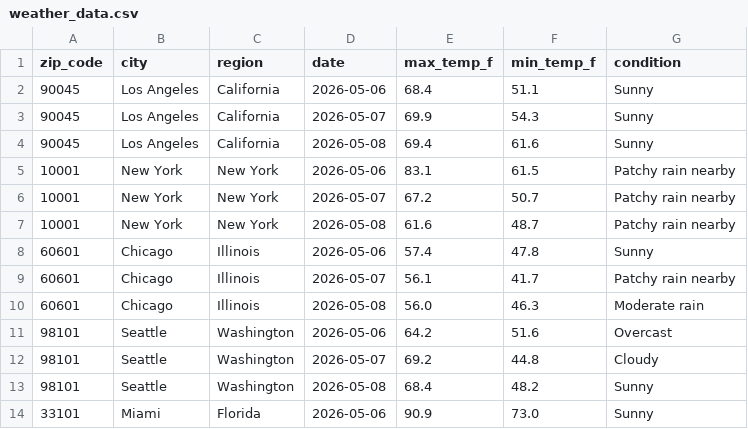
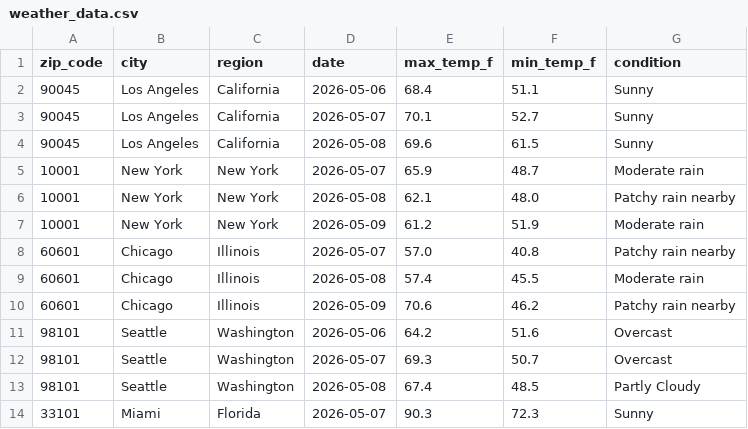
Before and after one commit to yjoe2027/weather-api-pipeline, a CSV file: weather_data.csv, drawn as a sheet; only a part is shown; the diff covers the shown part only.

```diff
--- a/weather_data.csv
+++ b/weather_data.csv
@@ -2,13 +2,13 @@ zip_code,city,region,date,max_temp_f,min_temp_f,condition
 90045,Los Angeles,California,2026-05-06,68.4,51.1,Sunny
-90045,Los Angeles,California,2026-05-07,69.9,54.3,Sunny
-90045,Los Angeles,California,2026-05-08,69.4,61.6,Sunny
-10001,New York,New York,2026-05-06,83.1,61.5,Patchy rain nearby
-10001,New York,New York,2026-05-07,67.2,50.7,Patchy rain nearby
-10001,New York,New York,2026-05-08,61.6,48.7,Patchy rain nearby
-60601,Chicago,Illinois,2026-05-06,57.4,47.8,Sunny
-60601,Chicago,Illinois,2026-05-07,56.1,41.7,Patchy rain nearby
-60601,Chicago,Illinois,2026-05-08,56.0,46.3,Moderate rain
+90045,Los Angeles,California,2026-05-07,70.1,52.7,Sunny
+90045,Los Angeles,California,2026-05-08,69.6,61.5,Sunny
+10001,New York,New York,2026-05-07,65.9,48.7,Moderate rain
+10001,New York,New York,2026-05-08,62.1,48.0,Patchy rain nearby
+10001,New York,New York,2026-05-09,61.2,51.9,Moderate rain
+60601,Chicago,Illinois,2026-05-07,57.0,40.8,Patchy rain nearby
+60601,Chicago,Illinois,2026-05-08,57.4,45.5,Moderate rain
+60601,Chicago,Illinois,2026-05-09,70.6,46.2,Patchy rain nearby
 98101,Seattle,Washington,2026-05-06,64.2,51.6,Overcast
-98101,Seattle,Washington,2026-05-07,69.2,44.8,Cloudy
-98101,Seattle,Washington,2026-05-08,68.4,48.2,Sunny
-33101,Miami,Florida,2026-05-06,90.9,73.0,Sunny
+98101,Seattle,Washington,2026-05-07,69.3,50.7,Overcast
+98101,Seattle,Washington,2026-05-08,67.4,48.5,Partly Cloudy
+33101,Miami,Florida,2026-05-07,90.3,72.3,Sunny
```
Also changed, not shown: 3 added rows, 3 removed rows and 116 edited cells elsewhere in this file.
